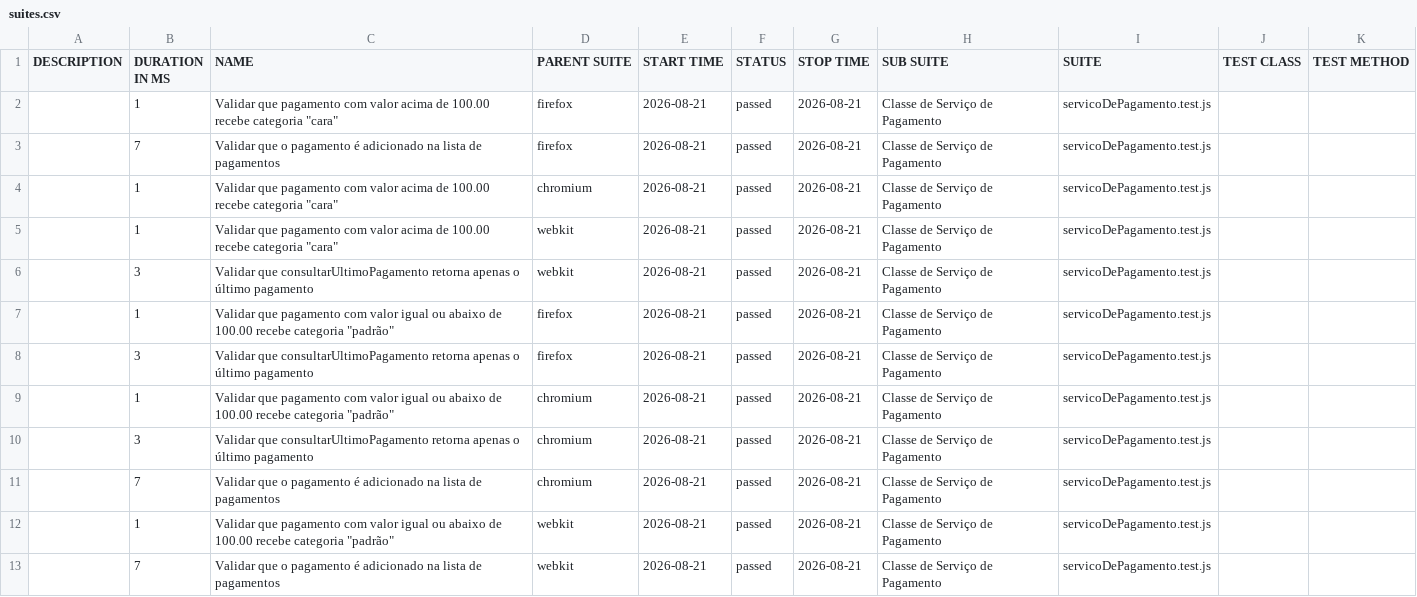
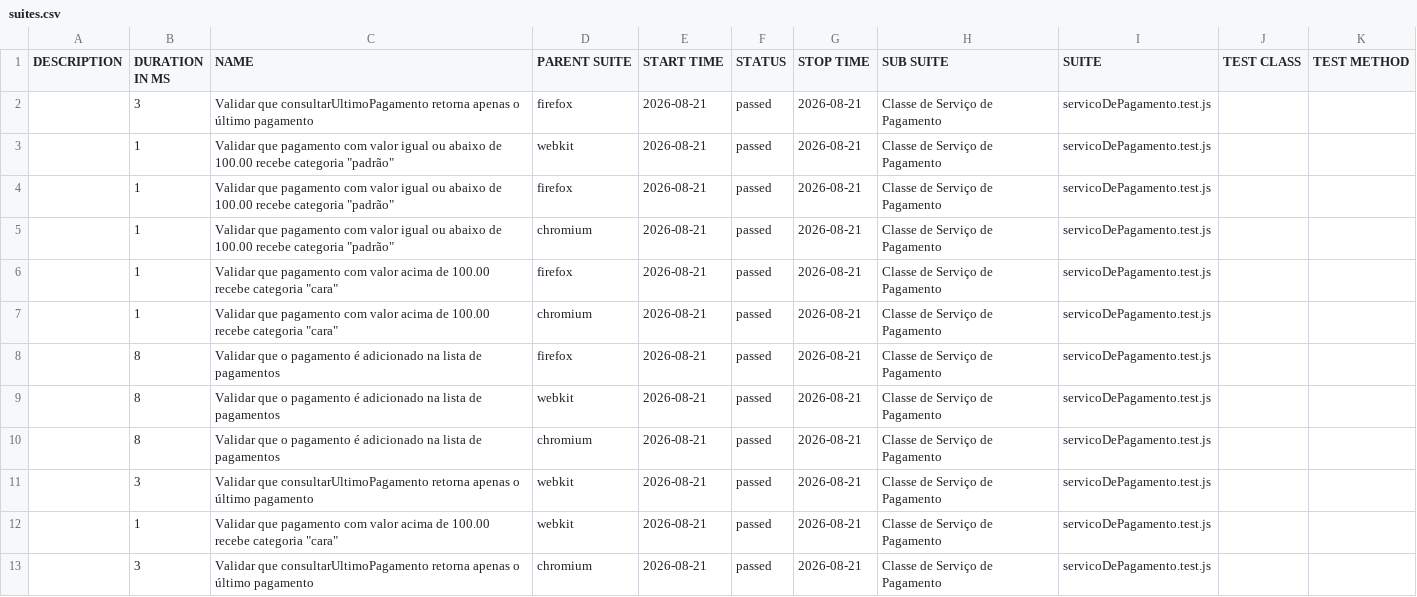
Before and after one commit to Pattyd08/trabalho-conclusao-ci, a CSV file: deploy/data/suites.csv, drawn as a sheet.

Commit message:
deploy: 3a88e52776d48c73abc2d0bb24ecb81035bb7684

```diff
--- a/deploy/data/suites.csv
+++ b/deploy/data/suites.csv
@@ -1,13 +1,13 @@
 "DESCRIPTION","DURATION IN MS","NAME","PARENT SUITE","START TIME","STATUS","STOP TIME","SUB SUITE","SUITE","TEST CLASS","TEST METHOD"
+"","3","Validar que consultarUltimoPagamento retorna apenas o último pagamento","firefox","2026-08-21","passed","2026-08-21","Classe de Serviço de Pagamento","servicoDePagamento.test.js","",""
+"","1","Validar que pagamento com valor igual ou abaixo de 100.00 recebe categoria ""padrão""","webkit","2026-08-21","passed","2026-08-21","Classe de Serviço de Pagamento","servicoDePagamento.test.js","",""
+"","1","Validar que pagamento com valor igual ou abaixo de 100.00 recebe categoria ""padrão""","firefox","2026-08-21","passed","2026-08-21","Classe de Serviço de Pagamento","servicoDePagamento.test.js","",""
+"","1","Validar que pagamento com valor igual ou abaixo de 100.00 recebe categoria ""padrão""","chromium","2026-08-21","passed","2026-08-21","Classe de Serviço de Pagamento","servicoDePagamento.test.js","",""
 "","1","Validar que pagamento com valor acima de 100.00 recebe categoria ""cara""","firefox","2026-08-21","passed","2026-08-21","Classe de Serviço de Pagamento","servicoDePagamento.test.js","",""
-"","7","Validar que o pagamento é adicionado na lista de pagamentos","firefox","2026-08-21","passed","2026-08-21","Classe de Serviço de Pagamento","servicoDePagamento.test.js","",""
 "","1","Validar que pagamento com valor acima de 100.00 recebe categoria ""cara""","chromium","2026-08-21","passed","2026-08-21","Classe de Serviço de Pagamento","servicoDePagamento.test.js","",""
+"","8","Validar que o pagamento é adicionado na lista de pagamentos","firefox","2026-08-21","passed","2026-08-21","Classe de Serviço de Pagamento","servicoDePagamento.test.js","",""
+"","8","Validar que o pagamento é adicionado na lista de pagamentos","webkit","2026-08-21","passed","2026-08-21","Classe de Serviço de Pagamento","servicoDePagamento.test.js","",""
+"","8","Validar que o pagamento é adicionado na lista de pagamentos","chromium","2026-08-21","passed","2026-08-21","Classe de Serviço de Pagamento","servicoDePagamento.test.js","",""
+"","3","Validar que consultarUltimoPagamento retorna apenas o último pagamento","webkit","2026-08-21","passed","2026-08-21","Classe de Serviço de Pagamento","servicoDePagamento.test.js","",""
 "","1","Validar que pagamento com valor acima de 100.00 recebe categoria ""cara""","webkit","2026-08-21","passed","2026-08-21","Classe de Serviço de Pagamento","servicoDePagamento.test.js","",""
-"","3","Validar que consultarUltimoPagamento retorna apenas o último pagamento","webkit","2026-08-21","passed","2026-08-21","Classe de Serviço de Pagamento","servicoDePagamento.test.js","",""
-"","1","Validar que pagamento com valor igual ou abaixo de 100.00 recebe categoria ""padrão""","firefox","2026-08-21","passed","2026-08-21","Classe de Serviço de Pagamento","servicoDePagamento.test.js","",""
-"","3","Validar que consultarUltimoPagamento retorna apenas o último pagamento","firefox","2026-08-21","passed","2026-08-21","Classe de Serviço de Pagamento","servicoDePagamento.test.js","",""
-"","1","Validar que pagamento com valor igual ou abaixo de 100.00 recebe categoria ""padrão""","chromium","2026-08-21","passed","2026-08-21","Classe de Serviço de Pagamento","servicoDePagamento.test.js","",""
 "","3","Validar que consultarUltimoPagamento retorna apenas o último pagamento","chromium","2026-08-21","passed","2026-08-21","Classe de Serviço de Pagamento","servicoDePagamento.test.js","",""
-"","7","Validar que o pagamento é adicionado na lista de pagamentos","chromium","2026-08-21","passed","2026-08-21","Classe de Serviço de Pagamento","servicoDePagamento.test.js","",""
-"","1","Validar que pagamento com valor igual ou abaixo de 100.00 recebe categoria ""padrão""","webkit","2026-08-21","passed","2026-08-21","Classe de Serviço de Pagamento","servicoDePagamento.test.js","",""
-"","7","Validar que o pagamento é adicionado na lista de pagamentos","webkit","2026-08-21","passed","2026-08-21","Classe de Serviço de Pagamento","servicoDePagamento.test.js","",""
```
Also changed, not shown: 45 other files.
